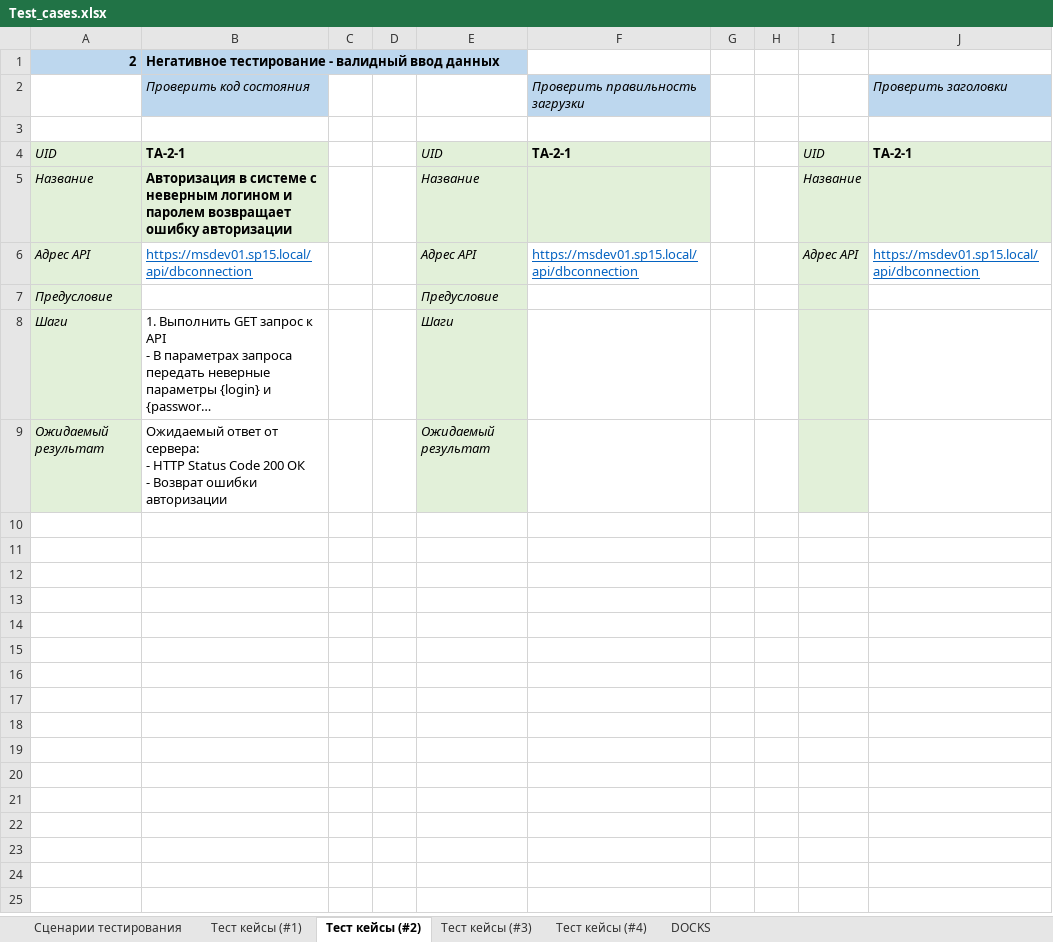
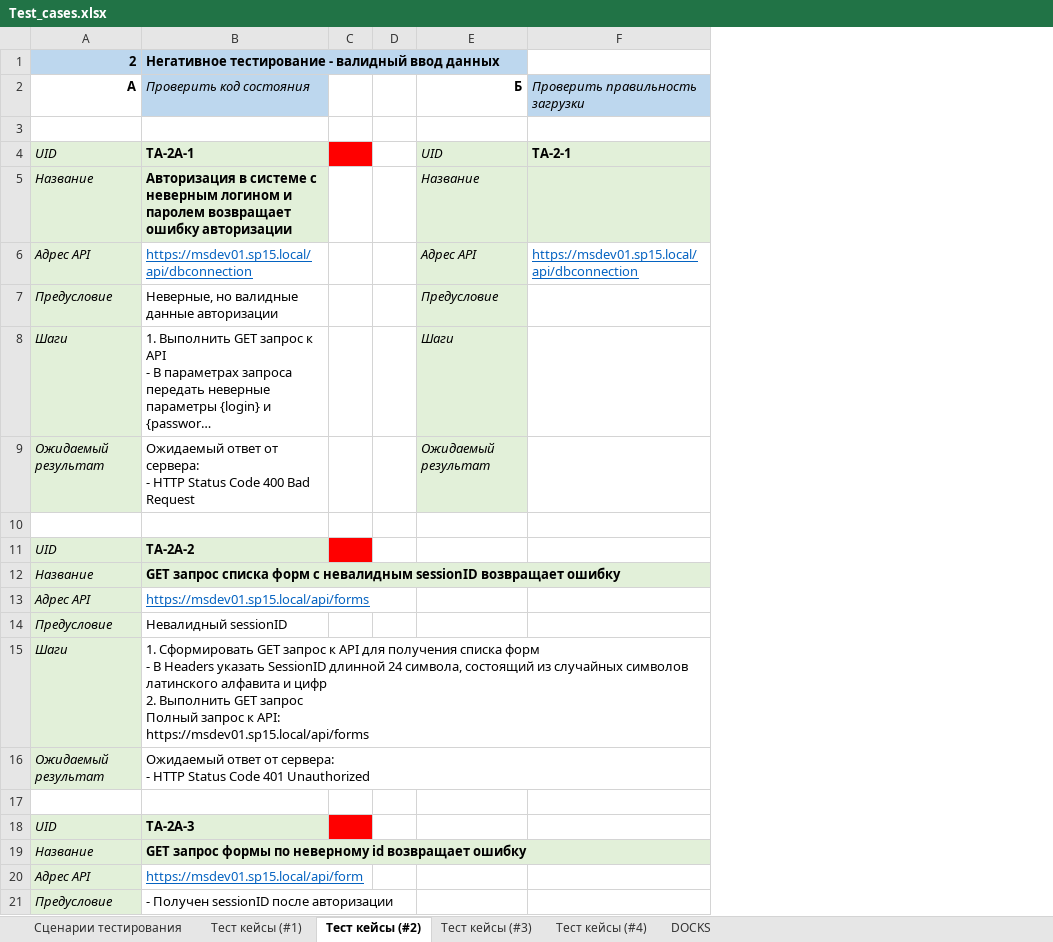
Before and after one commit to gribanoveu/Api-Testing, an Excel workbook: doc/Test_cases.xlsx, sheet Тест кейсы (#2), drawn as a sheet; only a part is shown; long unchanged cells end in …; values as stored, in another font and other column widths than the file's, no borders; removed rows and columns are numbered as before the commit, all else as after; ↵ is a line break in a cell; the diff covers the shown part only; the diff names each change by its address in the sheet, - before the commit and + after, or states it on an @@ line.

```diff
--- a/doc/Test_cases.xlsx (sheet Тест кейсы (#2))
+++ b/doc/Test_cases.xlsx (sheet Тест кейсы (#2))
-column G, empty
-column H, empty
-column I, rows 4-6: UID | Название | Адрес API
-column J, rows 2-6: Проверить заголовки |  | TA-2-1 |  | https://msdev01.sp15.local/api/dbconnection
-A2: (empty)
+A2: А
-E2: (empty)
+E2: Б
-B4: TA-2-1
+B4: TA-2А-1
-C4 fill: none
+C4 fill: #FF0000
-B7: (empty)
+B7: Неверные, но валидные данные авторизации
-B9: …Status Code 200 ОК ↵ - Возврат ошибки авторизации
+B9: …Status Code 400 Bad Request
+row 10: (empty)
+row 11: UID | TA-2А-2
+row 12: Название | GET запрос списка форм с невалидным sessionID возвращает ошибку
+row 13: Адрес API | https://msdev01.sp15.local/api/forms
+row 14: Предусловие | Невалидный sessionID
+row 15: Шаги | 1. Сформировать GET запрос к API для получения списка форм ↵ - В Headers указать SessionID длинной 24 символа, состоящий из случайных символов латинского алфавита и цифр ↵ 2. Выполнить GET запрос ↵ Полный запрос к API: ↵ https://msdev01.sp15.local/api/forms
+row 16: Ожидаемый результат | Ожидаемый ответ от сервера: ↵ - HTTP Status Code 401 Unauthorized
+row 17: (empty)
+row 18: UID | TA-2А-3
+row 19: Название | GET запрос формы по неверному id возвращает ошибку
+row 20: Адрес API | https://msdev01.sp15.local/api/form
+row 21: Предусловие | - Получен sessionID после авторизации
```
Also changed, not shown: 16 added rows elsewhere in this sheet, sheet Сценарии тестирования, sheet Тест кейсы (#1), 6 other files.
